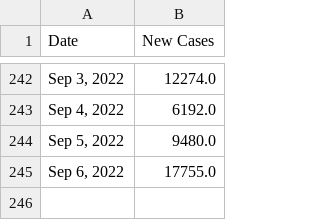
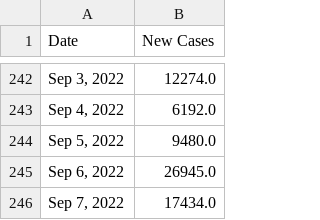
Before and after one commit to Pasin3ru/Tracking-COVID-19, a CSV file: _data/chart_us_total_cases.csv, drawn as a sheet; only a part is shown, gaps mark what is left out.

```diff
--- a/_data/chart_us_total_cases.csv
+++ b/_data/chart_us_total_cases.csv
@@ -244,2 +244,3 @@ Date,New Cases
 "Sep 5, 2022",9480.0
-"Sep 6, 2022",17755.0
+"Sep 6, 2022",26945.0
+"Sep 7, 2022",17434.0
```
Also changed, not shown: _data/chart_us_total_deaths.csv, 16 other files.
